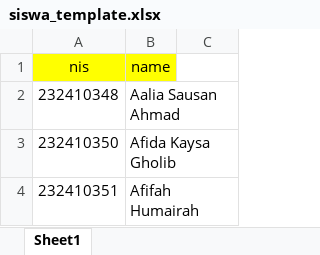
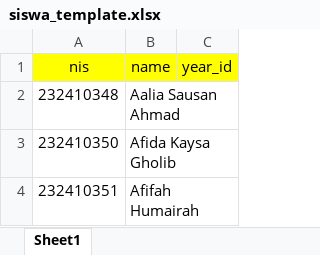
Before and after one commit to nuraida-app/lms, an Excel workbook: public/temp/siswa_template.xlsx, sheet Sheet1, drawn as a sheet; only a part is shown; values as stored, in another font and other column widths than the file's, no borders; the diff names each change by its address in the sheet, - before the commit and + after, or states it on an @@ line.

```diff
--- a/public/temp/siswa_template.xlsx (sheet Sheet1)
+++ b/public/temp/siswa_template.xlsx (sheet Sheet1)
-C1: (empty)
+C1: year_id
-C1 fill: none
+C1 fill: #FFFF00
```
Also changed, not shown: 23 other files.
